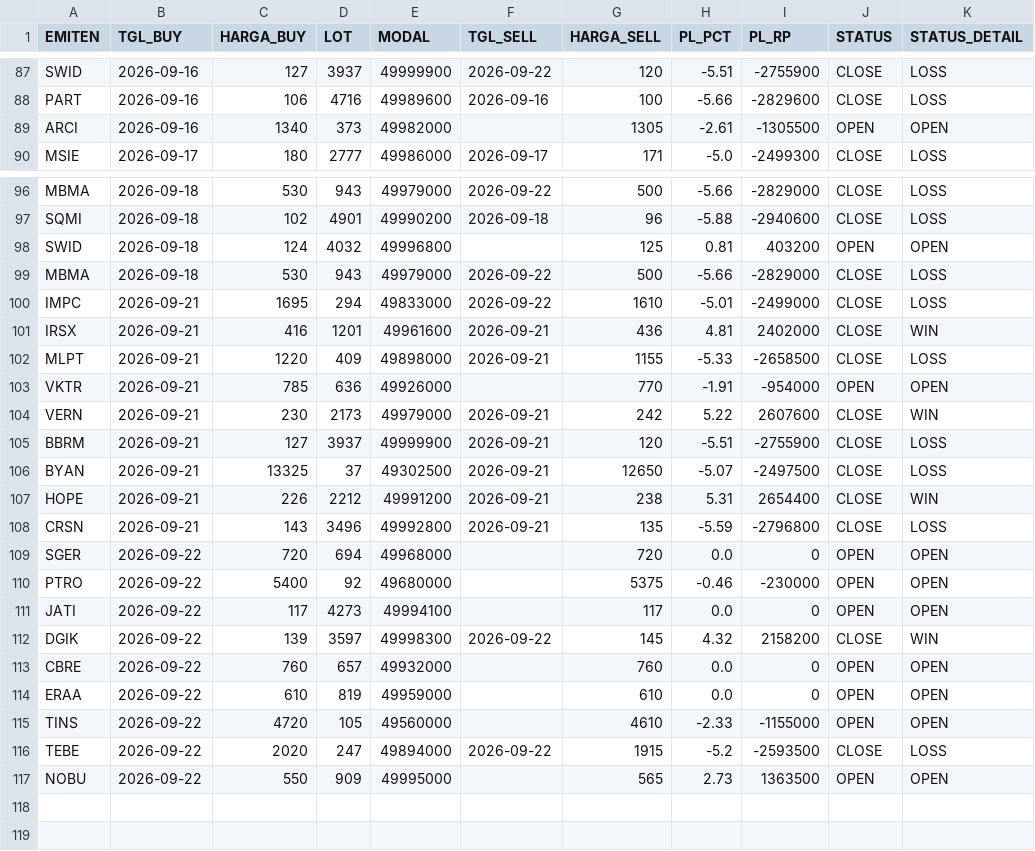
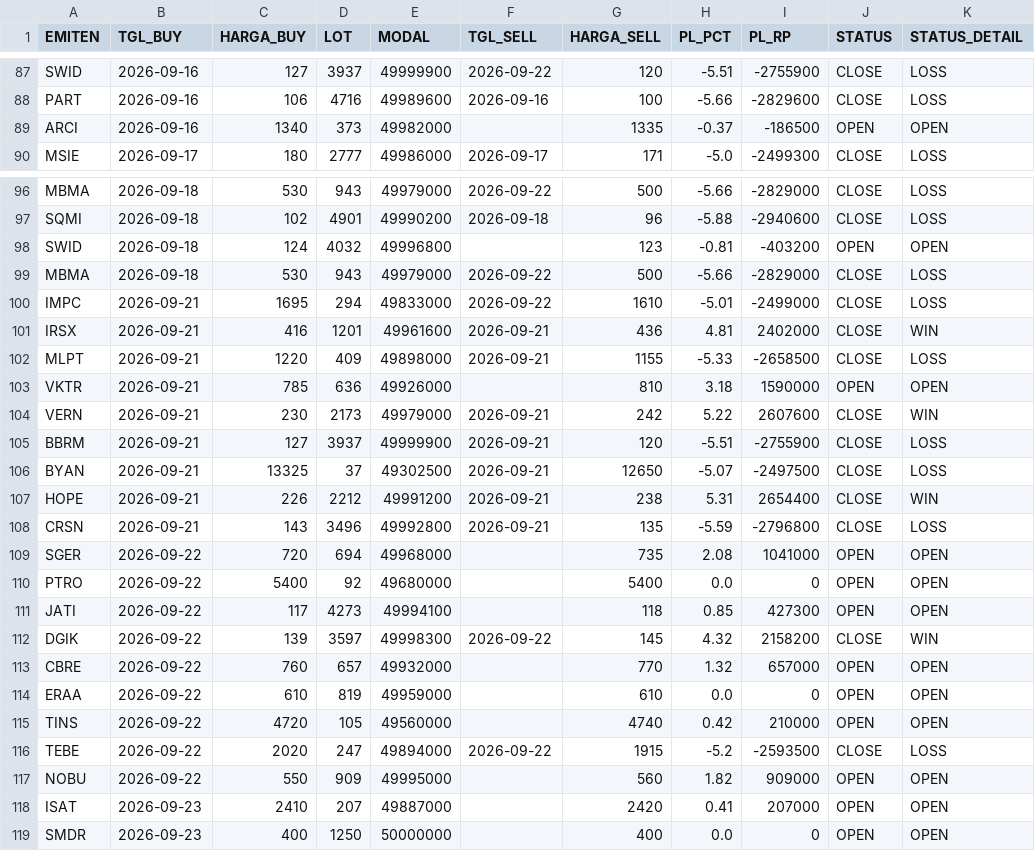
Before and after one commit to illusixTri/dashboard-rla, a CSV file: portofolio_web.csv, drawn as a sheet; only a part is shown, gaps mark what is left out.

```diff
--- a/portofolio_web.csv
+++ b/portofolio_web.csv
@@ -88,3 +88,3 @@ SWID,2026-09-16,127,3937,49999900,2026-09-22,120,-5.51,-2755900,CLOSE,LOSS
 PART,2026-09-16,106,4716,49989600,2026-09-16,100,-5.66,-2829600,CLOSE,LOSS
-ARCI,2026-09-16,1340,373,49982000,,1305,-2.61,-1305500,OPEN,OPEN
+ARCI,2026-09-16,1340,373,49982000,,1335,-0.37,-186500,OPEN,OPEN
 MSIE,2026-09-17,180,2777,49986000,2026-09-17,171,-5.0,-2499300,CLOSE,LOSS
@@ -97,3 +97,3 @@ MBMA,2026-09-18,530,943,49979000,2026-09-22,500,-5.66,-2829000,CLOSE,LOSS
 SQMI,2026-09-18,102,4901,49990200,2026-09-18,96,-5.88,-2940600,CLOSE,LOSS
-SWID,2026-09-18,124,4032,49996800,,125,0.81,403200,OPEN,OPEN
+SWID,2026-09-18,124,4032,49996800,,123,-0.81,-403200,OPEN,OPEN
 MBMA,2026-09-18,530,943,49979000,2026-09-22,500,-5.66,-2829000,CLOSE,LOSS
@@ -102,3 +102,3 @@ IRSX,2026-09-21,416,1201,49961600,2026-09-21,436,4.81,2402000,CLOSE,WIN
 MLPT,2026-09-21,1220,409,49898000,2026-09-21,1155,-5.33,-2658500,CLOSE,LOSS
-VKTR,2026-09-21,785,636,49926000,,770,-1.91,-954000,OPEN,OPEN
+VKTR,2026-09-21,785,636,49926000,,810,3.18,1590000,OPEN,OPEN
 VERN,2026-09-21,230,2173,49979000,2026-09-21,242,5.22,2607600,CLOSE,WIN
@@ -108,10 +108,12 @@ HOPE,2026-09-21,226,2212,49991200,2026-09-21,238,5.31,2654400,CLOSE,WIN
 CRSN,2026-09-21,143,3496,49992800,2026-09-21,135,-5.59,-2796800,CLOSE,LOSS
-SGER,2026-09-22,720,694,49968000,,720,0.0,0,OPEN,OPEN
-PTRO,2026-09-22,5400,92,49680000,,5375,-0.46,-230000,OPEN,OPEN
-JATI,2026-09-22,117,4273,49994100,,117,0.0,0,OPEN,OPEN
+SGER,2026-09-22,720,694,49968000,,735,2.08,1041000,OPEN,OPEN
+PTRO,2026-09-22,5400,92,49680000,,5400,0.0,0,OPEN,OPEN
+JATI,2026-09-22,117,4273,49994100,,118,0.85,427300,OPEN,OPEN
 DGIK,2026-09-22,139,3597,49998300,2026-09-22,145,4.32,2158200,CLOSE,WIN
-CBRE,2026-09-22,760,657,49932000,,760,0.0,0,OPEN,OPEN
+CBRE,2026-09-22,760,657,49932000,,770,1.32,657000,OPEN,OPEN
 ERAA,2026-09-22,610,819,49959000,,610,0.0,0,OPEN,OPEN
-TINS,2026-09-22,4720,105,49560000,,4610,-2.33,-1155000,OPEN,OPEN
+TINS,2026-09-22,4720,105,49560000,,4740,0.42,210000,OPEN,OPEN
 TEBE,2026-09-22,2020,247,49894000,2026-09-22,1915,-5.2,-2593500,CLOSE,LOSS
-NOBU,2026-09-22,550,909,49995000,,565,2.73,1363500,OPEN,OPEN
+NOBU,2026-09-22,550,909,49995000,,560,1.82,909000,OPEN,OPEN
+ISAT,2026-09-23,2410,207,49887000,,2420,0.41,207000,OPEN,OPEN
+SMDR,2026-09-23,400,1250,50000000,,400,0.0,0,OPEN,OPEN
```
Also changed, not shown: V2openclose.csv.
